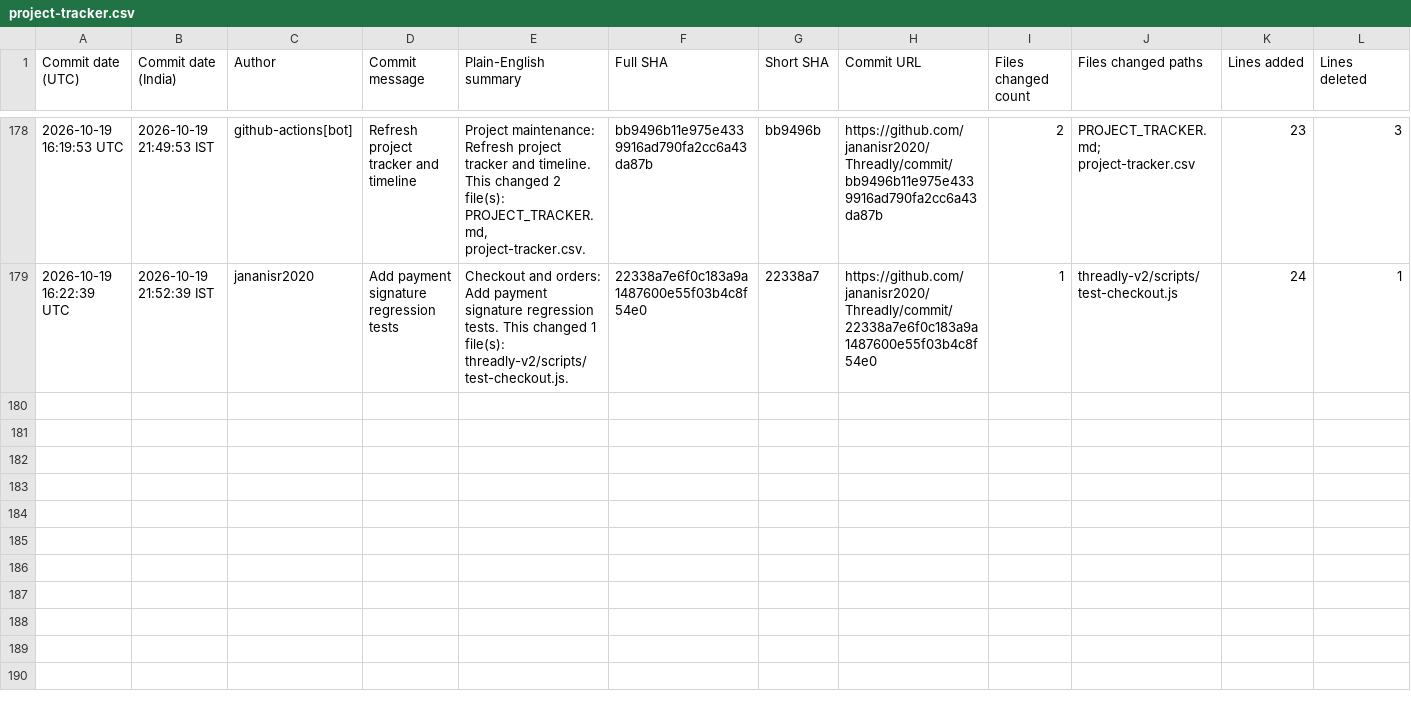
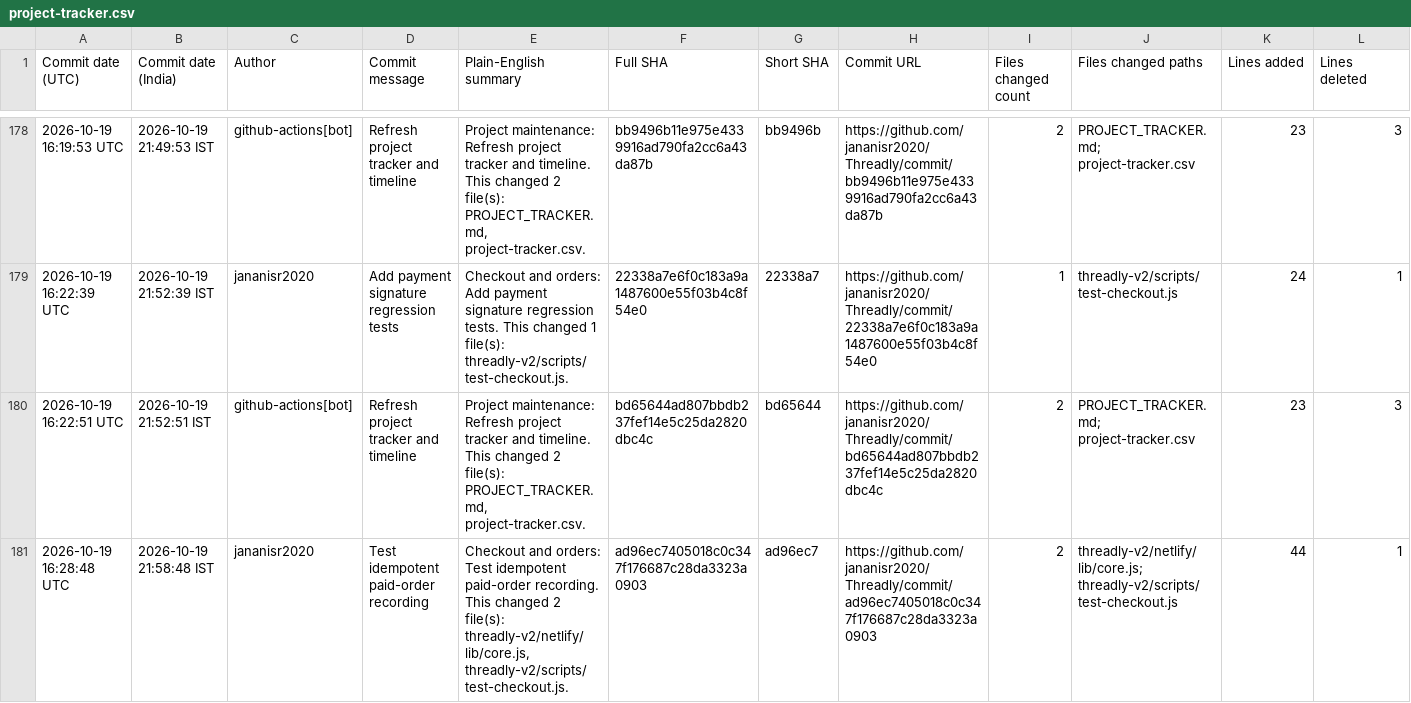
Before and after one commit to jananisr2020/Threadly, a CSV file: project-tracker.csv, drawn as a sheet; only a part is shown, gaps mark what is left out; rows hold the shown columns only; the diff names each change by its address in the sheet, - before the commit and + after, or states it on an @@ line.

```diff
--- a/project-tracker.csv
+++ b/project-tracker.csv
+row 180: 2026-10-19 16:22:51 UTC | 2026-10-19 21:52:51 IST | github-actions[bot] | Refresh project tracker and timeline | Project maintenance: Refresh project tracker and timeline. This changed 2 file(s): PROJECT_TRACKER.md, project-tracker.csv. | bd65644ad807bbdb237fef14e5c25da2820dbc4c | bd65644 | https://github.com/jananisr2020/Threadly/commit/bd65644ad807bbdb237fef14e5c25da2820dbc4c | 2 | PROJECT_TRACKER.md; project-tracker.csv | 23 | 3
+row 181: 2026-10-19 16:28:48 UTC | 2026-10-19 21:58:48 IST | jananisr2020 | Test idempotent paid-order recording | Checkout and orders: Test idempotent paid-order recording. This changed 2 file(s): threadly-v2/netlify/lib/core.js, threadly-v2/scripts/test-checkout.js. | ad96ec7405018c0c347f176687c28da3323a0903 | ad96ec7 | https://github.com/jananisr2020/Threadly/commit/ad96ec7405018c0c347f176687c28da3323a0903 | 2 | threadly-v2/netlify/lib/core.js; threadly-v2/scripts/test-checkout.js | 44 | 1
```
Also changed, not shown: 1 other file.
